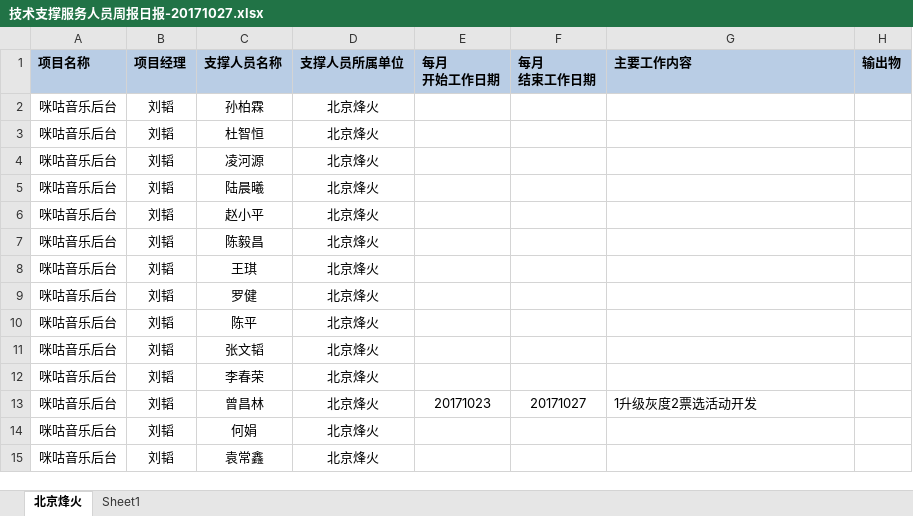
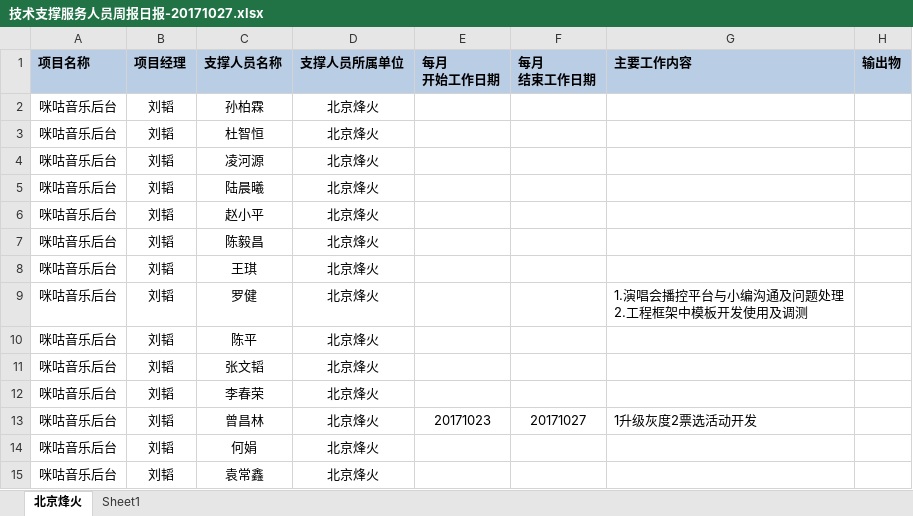
Before and after one commit to just-forking/weekReport, an Excel workbook: 20171027周报/技术支撑服务人员周报日报-20171027.xlsx, sheet 北京烽火, drawn as a sheet; values as stored, in another font and other column widths than the file's, no borders; ↵ is a line break in a cell; the diff names each change by its address in the sheet, - before the commit and + after, or states it on an @@ line.

```diff
--- a/20171027周报/技术支撑服务人员周报日报-20171027.xlsx (sheet 北京烽火)
+++ b/20171027周报/技术支撑服务人员周报日报-20171027.xlsx (sheet 北京烽火)
-G9 (主要工作内容): (empty)
+G9 (主要工作内容): 1.演唱会播控平台与小编沟通及问题处理 ↵ 2.工程框架中模板开发使用及调测
```
Also changed, not shown: 20171013周报/技术支撑服务人员周报日报-20171013.xlsx, 20171020周报/技术支撑服务人员周报日报-20171020.xlsx.
